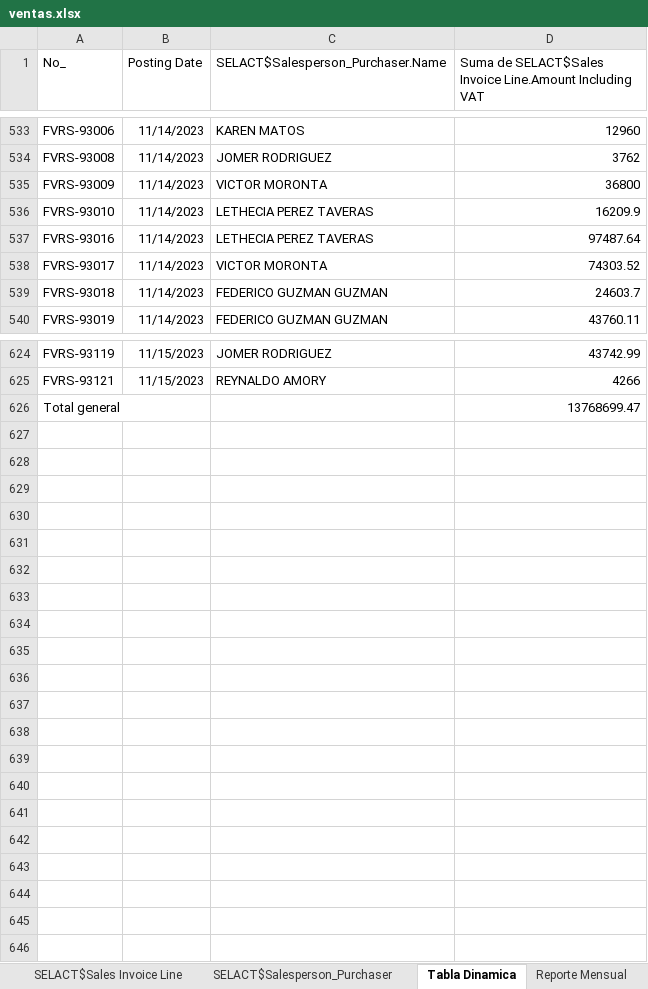
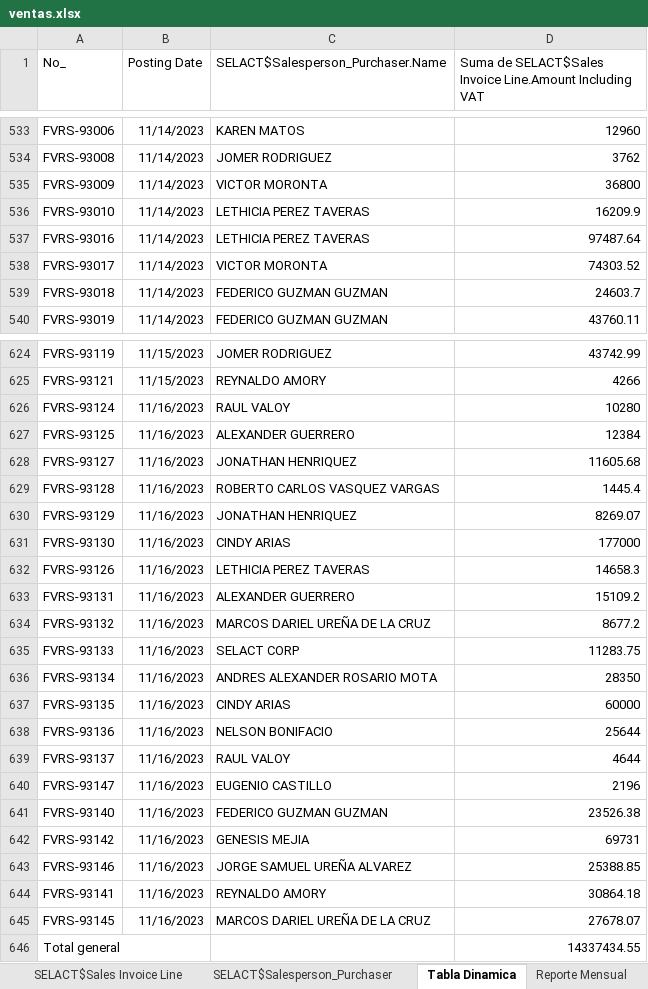
Before and after one commit to CodeDrTech/DevelopPython, an Excel workbook: Ventas Selact/ventas.xlsx, sheet Tabla Dinamica, drawn as a sheet; only a part is shown, gaps mark what is left out; values as stored, in another font and other column widths than the file's, no borders; charts and pictures not drawn; addresses are those after the commit; the diff covers the shown part only; the diff names each change by its address in the sheet, - before the commit and + after, or states it on an @@ line.

```diff
--- a/Ventas Selact/ventas.xlsx (sheet Tabla Dinamica)
+++ b/Ventas Selact/ventas.xlsx (sheet Tabla Dinamica)
-C536:C537: LETHECIA PEREZ TAVERAS
+C536:C537: LETHICIA PEREZ TAVERAS
+row 626: FVRS-93124 | 11/16/2023 | RAUL VALOY | 10280
+row 627: FVRS-93125 | 11/16/2023 | ALEXANDER GUERRERO | 12384
+row 628: FVRS-93127 | 11/16/2023 | JONATHAN HENRIQUEZ | 11605.68
+row 629: FVRS-93128 | 11/16/2023 | ROBERTO CARLOS VASQUEZ VARGAS | 1445.4
+row 630: FVRS-93129 | 11/16/2023 | JONATHAN HENRIQUEZ | 8269.07
+row 631: FVRS-93130 | 11/16/2023 | CINDY ARIAS | 177000
+row 632: FVRS-93126 | 11/16/2023 | LETHICIA PEREZ TAVERAS | 14658.3
+row 633: FVRS-93131 | 11/16/2023 | ALEXANDER GUERRERO | 15109.2
+row 634: FVRS-93132 | 11/16/2023 | MARCOS DARIEL UREÑA DE LA CRUZ | 8677.2
+row 635: FVRS-93133 | 11/16/2023 | SELACT CORP | 11283.75
+row 636: FVRS-93134 | 11/16/2023 | ANDRES ALEXANDER ROSARIO MOTA | 28350
+row 637: FVRS-93135 | 11/16/2023 | CINDY ARIAS | 60000
+row 638: FVRS-93136 | 11/16/2023 | NELSON BONIFACIO | 25644
+row 639: FVRS-93137 | 11/16/2023 | RAUL VALOY | 4644
+row 640: FVRS-93147 | 11/16/2023 | EUGENIO CASTILLO | 2196
+row 641: FVRS-93140 | 11/16/2023 | FEDERICO GUZMAN GUZMAN | 23526.38
+row 642: FVRS-93142 | 11/16/2023 | GENESIS MEJIA | 69731
+row 643: FVRS-93146 | 11/16/2023 | JORGE SAMUEL UREÑA ALVAREZ | 25388.85
+row 644: FVRS-93141 | 11/16/2023 | REYNALDO AMORY | 30864.18
+row 645: FVRS-93145 | 11/16/2023 | MARCOS DARIEL UREÑA DE LA CRUZ | 27678.07
-D646: 13768699.47
+D646: 14337434.55
```
Also changed, not shown: 24 edited cells elsewhere in this sheet, sheet SELACT$Sales Invoice Line, sheet SELACT$Sales Invoice Header, sheet Reporte Diario, sheet Envios, sheet Reporte Mensual, sheet SELACT$Salesperson_Purchaser, formulas that keep their value, charts or pictures, Ventas Selact/Pruebas.xlsx, 1 other file.
